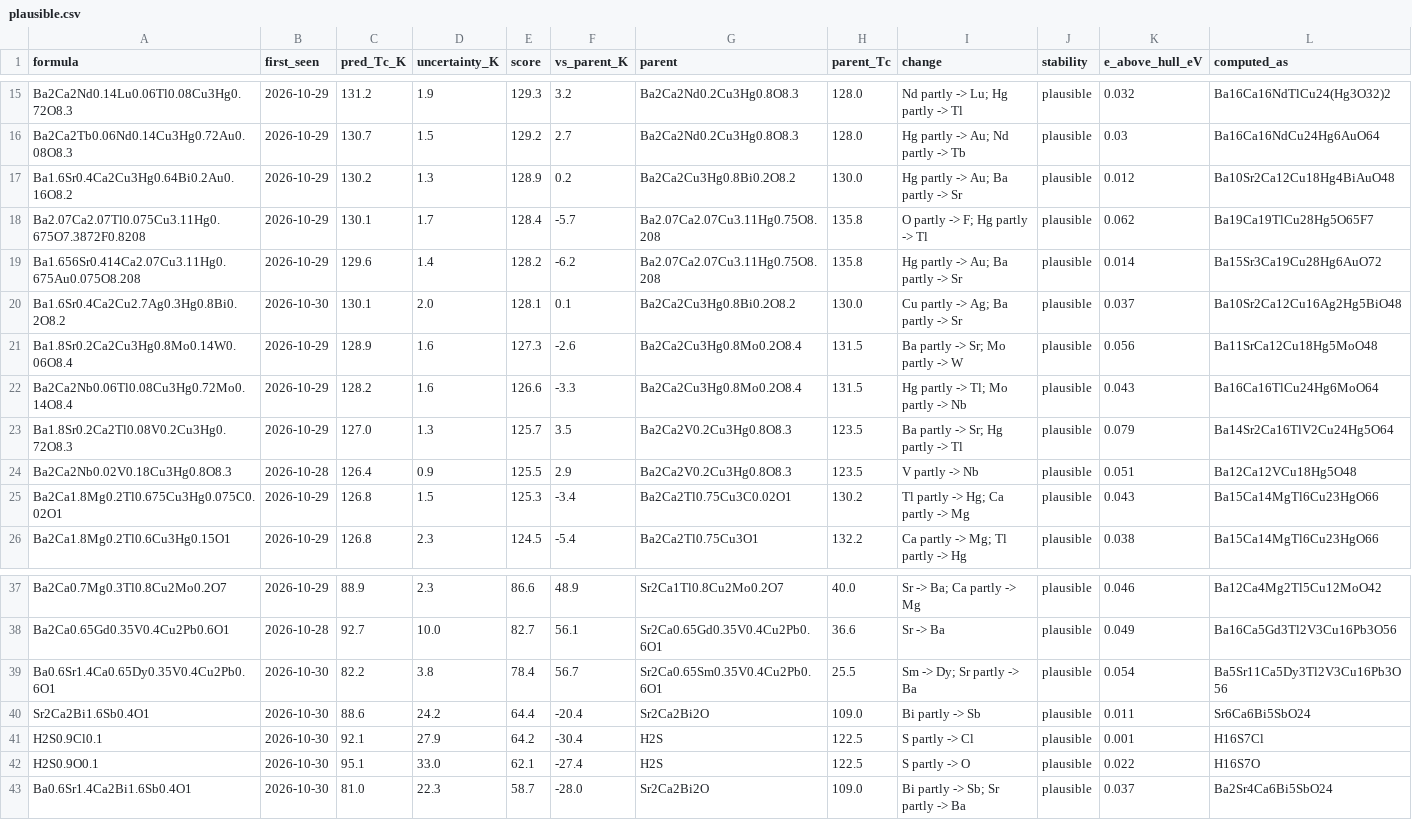
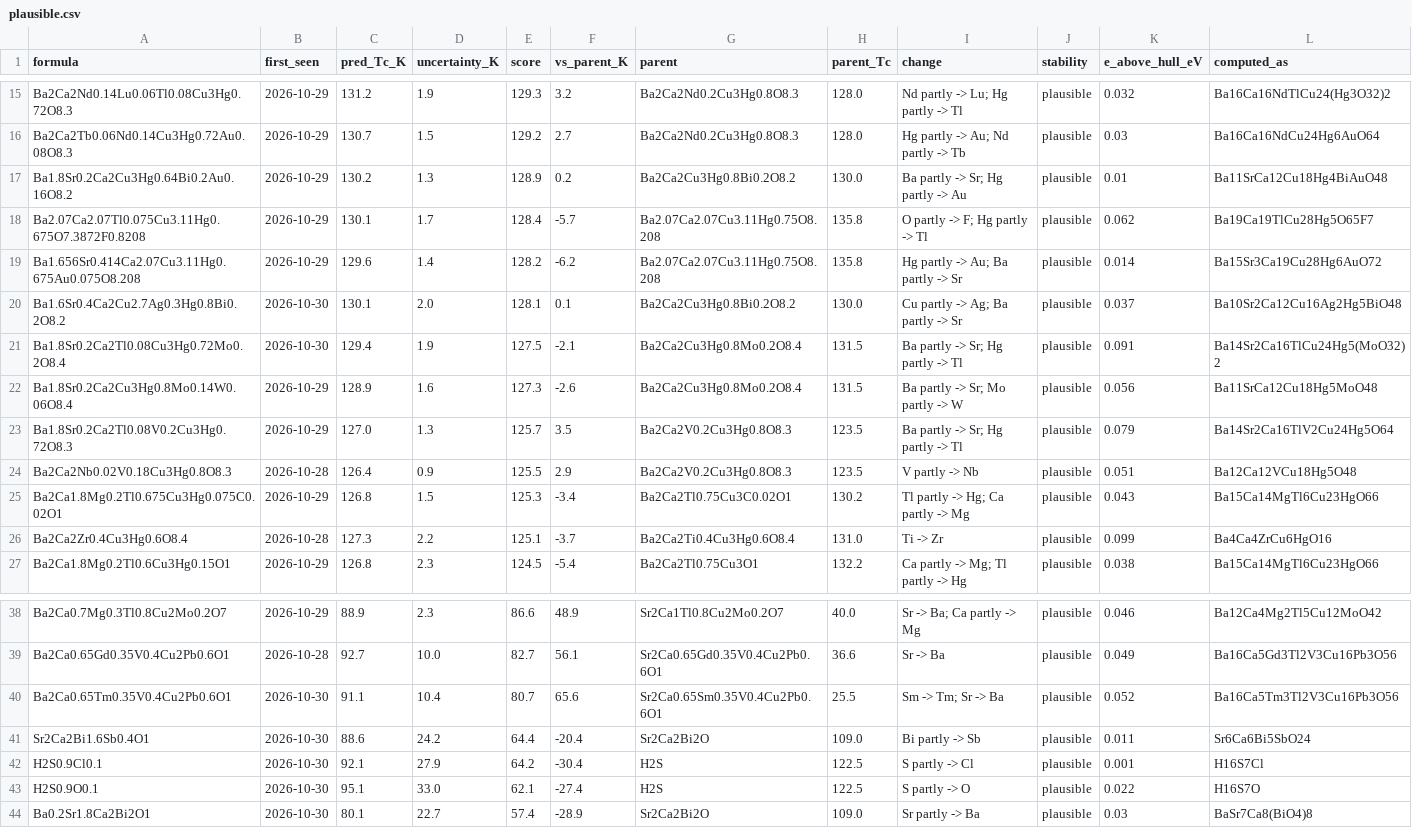
Before and after one commit to jasonbrelsford/superconductor-screen, a CSV file: results/2026-10-30/plausible.csv, drawn as a sheet; only a part is shown, gaps mark what is left out.

```diff
--- a/results/2026-10-30/plausible.csv
+++ b/results/2026-10-30/plausible.csv
@@ -16,3 +16,3 @@ Ba2Ca2Nd0.14Lu0.06Tl0.08Cu3Hg0.72O8.3,2026-10-29,131.2,1.9,129.3,3.2,Ba2Ca2Nd0.2
 Ba2Ca2Tb0.06Nd0.14Cu3Hg0.72Au0.08O8.3,2026-10-29,130.7,1.5,129.2,2.7,Ba2Ca2Nd0.2Cu3Hg0.8O8.3,128.0,Hg partly -> Au; Nd partly -> Tb,plausible,0.03,Ba16Ca16NdCu24Hg6AuO64
-Ba1.6Sr0.4Ca2Cu3Hg0.64Bi0.2Au0.16O8.2,2026-10-29,130.2,1.3,128.9,0.2,Ba2Ca2Cu3Hg0.8Bi0.2O8.2,130.0,Hg partly -> Au; Ba partly -> Sr,plausible,0.012,Ba10Sr2Ca12Cu18Hg4BiAuO48
+Ba1.8Sr0.2Ca2Cu3Hg0.64Bi0.2Au0.16O8.2,2026-10-29,130.2,1.3,128.9,0.2,Ba2Ca2Cu3Hg0.8Bi0.2O8.2,130.0,Ba partly -> Sr; Hg partly -> Au,plausible,0.01,Ba11SrCa12Cu18Hg4BiAuO48
 Ba2.07Ca2.07Tl0.075Cu3.11Hg0.675O7.3872F0.8208,2026-10-29,130.1,1.7,128.4,-5.7,Ba2.07Ca2.07Cu3.11Hg0.75O8.208,135.8,O partly -> F; Hg partly -> Tl,plausible,0.062,Ba19Ca19TlCu28Hg5O65F7
@@ -20,4 +20,4 @@ Ba1.656Sr0.414Ca2.07Cu3.11Hg0.675Au0.075O8.208,2026-10-29,129.6,1.4,128.2,-6.2,B
 Ba1.6Sr0.4Ca2Cu2.7Ag0.3Hg0.8Bi0.2O8.2,2026-10-30,130.1,2.0,128.1,0.1,Ba2Ca2Cu3Hg0.8Bi0.2O8.2,130.0,Cu partly -> Ag; Ba partly -> Sr,plausible,0.037,Ba10Sr2Ca12Cu16Ag2Hg5BiO48
+Ba1.8Sr0.2Ca2Tl0.08Cu3Hg0.72Mo0.2O8.4,2026-10-30,129.4,1.9,127.5,-2.1,Ba2Ca2Cu3Hg0.8Mo0.2O8.4,131.5,Ba partly -> Sr; Hg partly -> Tl,plausible,0.091,Ba14Sr2Ca16TlCu24Hg5(MoO32)2
 Ba1.8Sr0.2Ca2Cu3Hg0.8Mo0.14W0.06O8.4,2026-10-29,128.9,1.6,127.3,-2.6,Ba2Ca2Cu3Hg0.8Mo0.2O8.4,131.5,Ba partly -> Sr; Mo partly -> W,plausible,0.056,Ba11SrCa12Cu18Hg5MoO48
-Ba2Ca2Nb0.06Tl0.08Cu3Hg0.72Mo0.14O8.4,2026-10-29,128.2,1.6,126.6,-3.3,Ba2Ca2Cu3Hg0.8Mo0.2O8.4,131.5,Hg partly -> Tl; Mo partly -> Nb,plausible,0.043,Ba16Ca16TlCu24Hg6MoO64
 Ba1.8Sr0.2Ca2Tl0.08V0.2Cu3Hg0.72O8.3,2026-10-29,127.0,1.3,125.7,3.5,Ba2Ca2V0.2Cu3Hg0.8O8.3,123.5,Ba partly -> Sr; Hg partly -> Tl,plausible,0.079,Ba14Sr2Ca16TlV2Cu24Hg5O64
@@ -25,2 +25,3 @@ Ba2Ca2Nb0.02V0.18Cu3Hg0.8O8.3,2026-10-28,126.4,0.9,125.5,2.9,Ba2Ca2V0.2Cu3Hg0.8O
 Ba2Ca1.8Mg0.2Tl0.675Cu3Hg0.075C0.02O1,2026-10-29,126.8,1.5,125.3,-3.4,Ba2Ca2Tl0.75Cu3C0.02O1,130.2,Tl partly -> Hg; Ca partly -> Mg,plausible,0.043,Ba15Ca14MgTl6Cu23HgO66
+Ba2Ca2Zr0.4Cu3Hg0.6O8.4,2026-10-28,127.3,2.2,125.1,-3.7,Ba2Ca2Ti0.4Cu3Hg0.6O8.4,131.0,Ti -> Zr,plausible,0.099,Ba4Ca4ZrCu6HgO16
 Ba2Ca1.8Mg0.2Tl0.6Cu3Hg0.15O1,2026-10-29,126.8,2.3,124.5,-5.4,Ba2Ca2Tl0.75Cu3O1,132.2,Ca partly -> Mg; Tl partly -> Hg,plausible,0.038,Ba15Ca14MgTl6Cu23HgO66
@@ -38,3 +39,3 @@ Ba2Ca0.7Mg0.3Tl0.8Cu2Mo0.2O7,2026-10-29,88.9,2.3,86.6,48.9,Sr2Ca1Tl0.8Cu2Mo0.2O7
 Ba2Ca0.65Gd0.35V0.4Cu2Pb0.6O1,2026-10-28,92.7,10.0,82.7,56.1,Sr2Ca0.65Gd0.35V0.4Cu2Pb0.6O1,36.6,Sr -> Ba,plausible,0.049,Ba16Ca5Gd3Tl2V3Cu16Pb3O56
-Ba0.6Sr1.4Ca0.65Dy0.35V0.4Cu2Pb0.6O1,2026-10-30,82.2,3.8,78.4,56.7,Sr2Ca0.65Sm0.35V0.4Cu2Pb0.6O1,25.5,Sm -> Dy; Sr partly -> Ba,plausible,0.054,Ba5Sr11Ca5Dy3Tl2V3Cu16Pb3O56
+Ba2Ca0.65Tm0.35V0.4Cu2Pb0.6O1,2026-10-30,91.1,10.4,80.7,65.6,Sr2Ca0.65Sm0.35V0.4Cu2Pb0.6O1,25.5,Sm -> Tm; Sr -> Ba,plausible,0.052,Ba16Ca5Tm3Tl2V3Cu16Pb3O56
 Sr2Ca2Bi1.6Sb0.4O1,2026-10-30,88.6,24.2,64.4,-20.4,Sr2Ca2Bi2O,109.0,Bi partly -> Sb,plausible,0.011,Sr6Ca6Bi5SbO24
@@ -42,2 +43,2 @@ H2S0.9Cl0.1,2026-10-30,92.1,27.9,64.2,-30.4,H2S,122.5,S partly -> Cl,plausible,0
 H2S0.9O0.1,2026-10-30,95.1,33.0,62.1,-27.4,H2S,122.5,S partly -> O,plausible,0.022,H16S7O
-Ba0.6Sr1.4Ca2Bi1.6Sb0.4O1,2026-10-30,81.0,22.3,58.7,-28.0,Sr2Ca2Bi2O,109.0,Bi partly -> Sb; Sr partly -> Ba,plausible,0.037,Ba2Sr4Ca6Bi5SbO24
+Ba0.2Sr1.8Ca2Bi2O1,2026-10-30,80.1,22.7,57.4,-28.9,Sr2Ca2Bi2O,109.0,Sr partly -> Ba,plausible,0.03,BaSr7Ca8(BiO4)8
```
Also changed, not shown: results/2026-10-30/gain.csv, results/2026-10-30/highest.csv, 5 other files.
